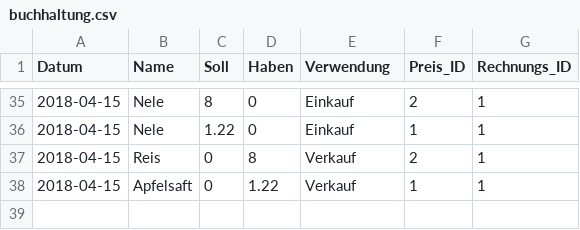
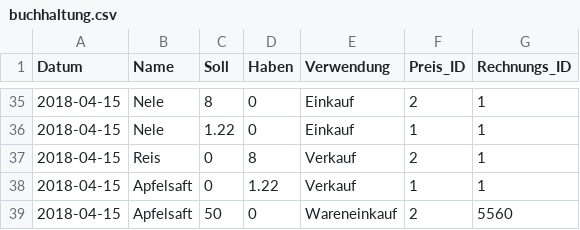
Before and after one commit to nardusstricta/KornkammerApp, a CSV file: buchhaltung.csv, drawn as a sheet; only a part is shown, gaps mark what is left out; the diff names each change by its address in the sheet, - before the commit and + after, or states it on an @@ line.

```diff
--- a/buchhaltung.csv
+++ b/buchhaltung.csv
+row 39: 2018-04-15 | Apfelsaft | 50 | 0 | Wareneinkauf | 2 | 5560
```
Also changed, not shown: produckt_info.csv, 5 other files.
